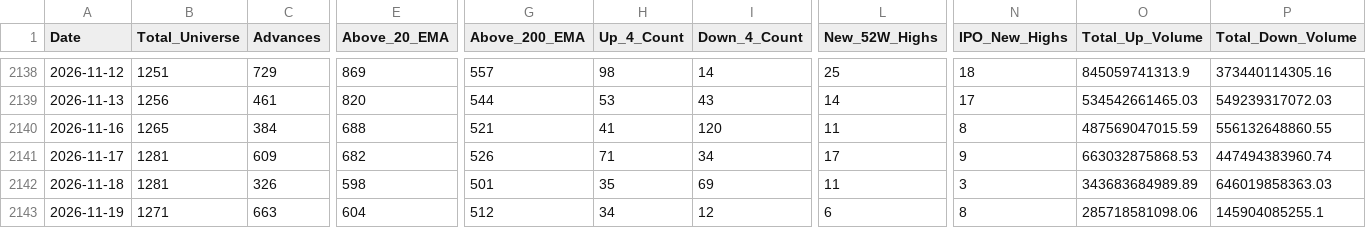
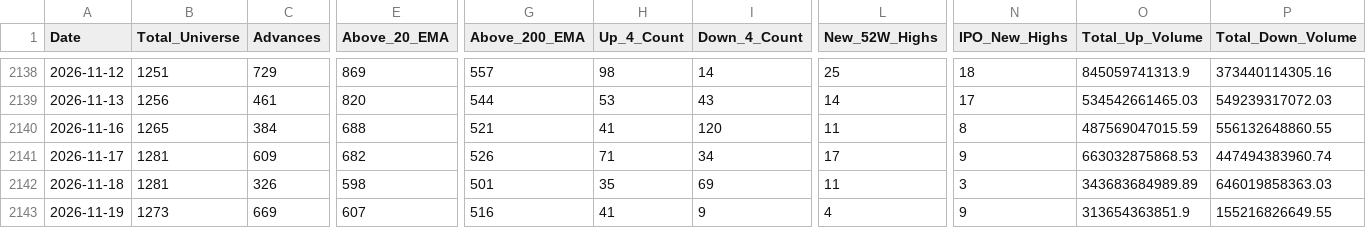
Before and after one commit to augmentalphawealth/Situational-Awareness, a CSV file: live_intraday_aggregate.csv, drawn as a sheet; only a part is shown, gaps mark what is left out; the diff covers the shown part only; the diff names each change by its address in the sheet, - before the commit and + after, or states it on an @@ line.

```diff
--- a/live_intraday_aggregate.csv
+++ b/live_intraday_aggregate.csv
-B2143 (Total_Universe): 1271
+B2143 (Total_Universe): 1273
-C2143 (Advances): 663
+C2143 (Advances): 669
-E2143 (Above_20_EMA): 604
+E2143 (Above_20_EMA): 607
-G2143 (Above_200_EMA): 512
+G2143 (Above_200_EMA): 516
-H2143 (Up_4_Count): 34
+H2143 (Up_4_Count): 41
-I2143 (Down_4_Count): 12
+I2143 (Down_4_Count): 9
-L2143 (New_52W_Highs): 6
+L2143 (New_52W_Highs): 4
-N2143 (IPO_New_Highs): 8
+N2143 (IPO_New_Highs): 9
-O2143 (Total_Up_Volume): 285718581098.06
+O2143 (Total_Up_Volume): 313654363851.9
-P2143 (Total_Down_Volume): 145904085255.1
+P2143 (Total_Down_Volume): 155216826649.55
```
Also changed, not shown: 20 edited cells elsewhere in this file, 5 other files.
